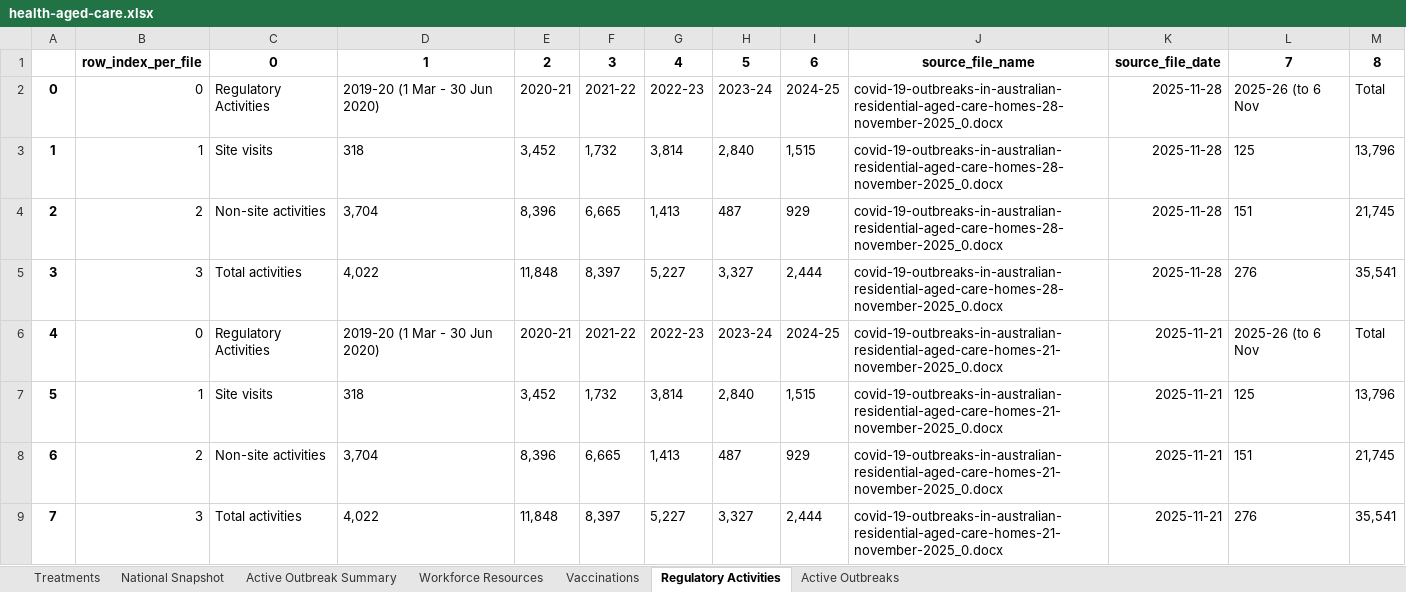
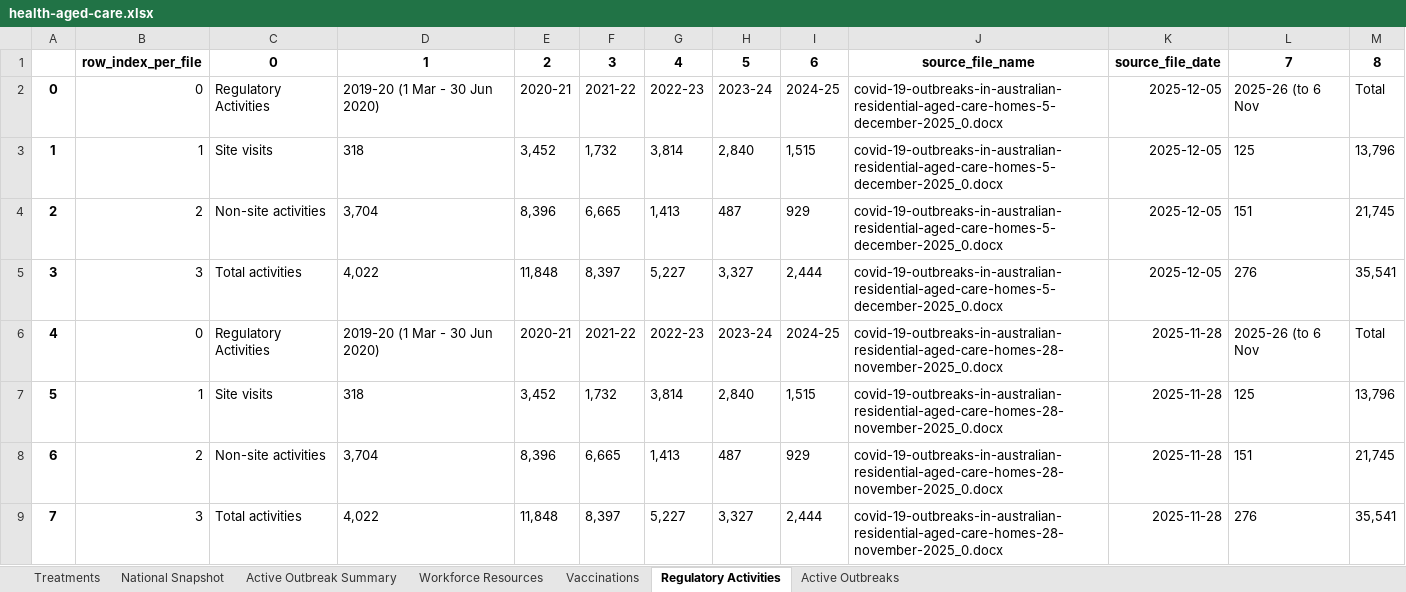
Before and after one commit to Mike-Honey/covid-19-au-vaccinations, an Excel workbook: health-aged-care/health-aged-care.xlsx, sheet Regulatory Activities, drawn as a sheet; only a part is shown; the shorter side is filled out with more unchanged rows; values as stored, in another font and other column widths than the file's, no borders; addresses are those after the commit; the diff names each change by its address in the sheet, - before the commit and + after, or states it on an @@ line.

```diff
--- a/health-aged-care/health-aged-care.xlsx (sheet Regulatory Activities)
+++ b/health-aged-care/health-aged-care.xlsx (sheet Regulatory Activities)
+row 2: 0 | 0 | Regulatory Activities | 2019-20 (1 Mar - 30 Jun 2020) | 2020-21 | 2021-22 | 2022-23 | 2023-24 | 2024-25 | covid-19-outbreaks-in-australian-residential-aged-care-homes-5-december-2025_0.docx | 2025-12-05 | 2025-26 (to 6 Nov | Total
+row 3: 1 | 1 | Site visits | 318 | 3,452 | 1,732 | 3,814 | 2,840 | 1,515 | covid-19-outbreaks-in-australian-residential-aged-care-homes-5-december-2025_0.docx | 2025-12-05 | 125 | 13,796
+row 4: 2 | 2 | Non-site activities | 3,704 | 8,396 | 6,665 | 1,413 | 487 | 929 | covid-19-outbreaks-in-australian-residential-aged-care-homes-5-december-2025_0.docx | 2025-12-05 | 151 | 21,745
+row 5: 3 | 3 | Total activities | 4,022 | 11,848 | 8,397 | 5,227 | 3,327 | 2,444 | covid-19-outbreaks-in-australian-residential-aged-care-homes-5-december-2025_0.docx | 2025-12-05 | 276 | 35,541
@@ column A renumbered from row 6 down @@
```
Also changed, not shown: sheet Active Outbreaks, sheet Active Outbreak Summary, sheet Vaccinations, sheet National Snapshot, sheet Workforce Resources, sheet Treatments, 2 other files.
